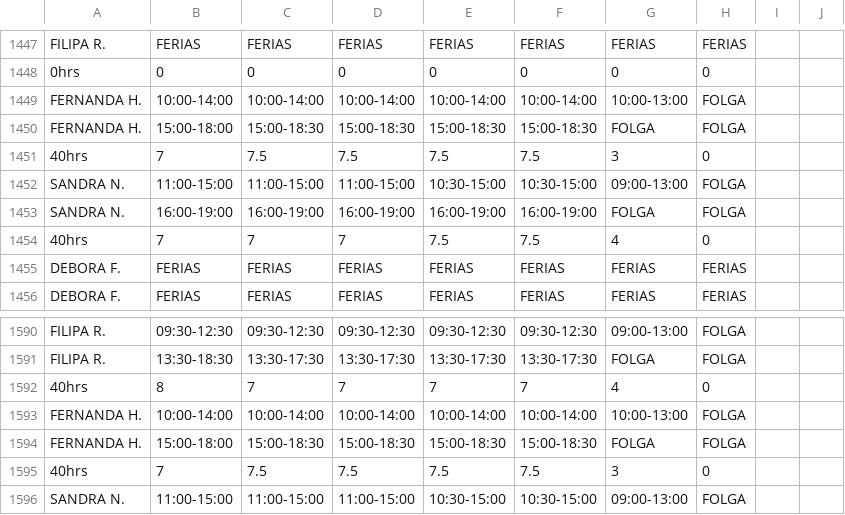
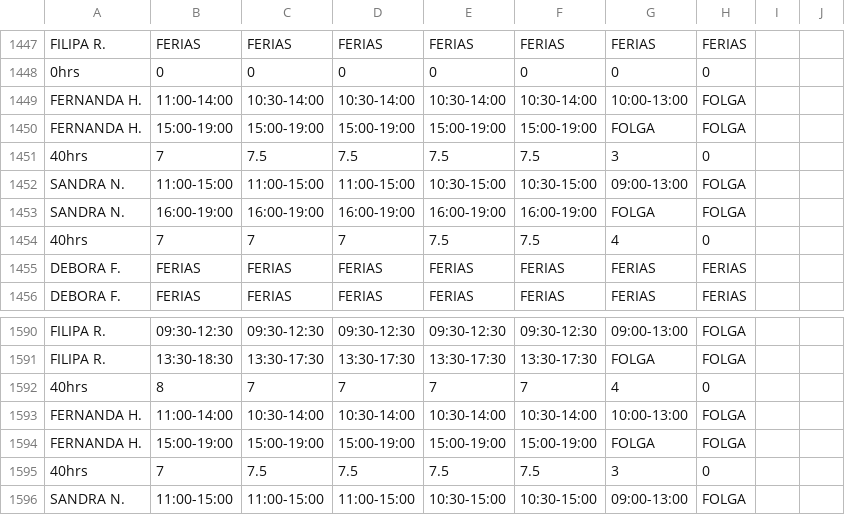
Before and after one commit to wakzome/Wakzome, a CSV file: datosfnc.csv, drawn as a sheet; only a part is shown, gaps mark what is left out.

Commit message:
Add files via upload

```diff
--- a/datosfnc.csv
+++ b/datosfnc.csv
@@ -1448,4 +1448,4 @@ FILIPA R.,FERIAS,FERIAS,FERIAS,FERIAS,FERIAS,FERIAS,FERIAS
 0hrs,0,0,0,0,0,0,0
-FERNANDA H.,10:00-14:00,10:00-14:00,10:00-14:00,10:00-14:00,10:00-14:00,10:00-13:00,FOLGA
-FERNANDA H.,15:00-18:00,15:00-18:30,15:00-18:30,15:00-18:30,15:00-18:30,FOLGA,FOLGA
+FERNANDA H.,11:00-14:00,10:30-14:00,10:30-14:00,10:30-14:00,10:30-14:00,10:00-13:00,FOLGA
+FERNANDA H.,15:00-19:00,15:00-19:00,15:00-19:00,15:00-19:00,15:00-19:00,FOLGA,FOLGA
 40hrs,7,7.5,7.5,7.5,7.5,3,0
@@ -1592,4 +1592,4 @@ FILIPA R.,13:30-18:30,13:30-17:30,13:30-17:30,13:30-17:30,13:30-17:30,FOLGA,FOLG
 40hrs,8,7,7,7,7,4,0
-FERNANDA H.,10:00-14:00,10:00-14:00,10:00-14:00,10:00-14:00,10:00-14:00,10:00-13:00,FOLGA
-FERNANDA H.,15:00-18:00,15:00-18:30,15:00-18:30,15:00-18:30,15:00-18:30,FOLGA,FOLGA
+FERNANDA H.,11:00-14:00,10:30-14:00,10:30-14:00,10:30-14:00,10:30-14:00,10:00-13:00,FOLGA
+FERNANDA H.,15:00-19:00,15:00-19:00,15:00-19:00,15:00-19:00,15:00-19:00,FOLGA,FOLGA
 40hrs,7,7.5,7.5,7.5,7.5,3,0
```
